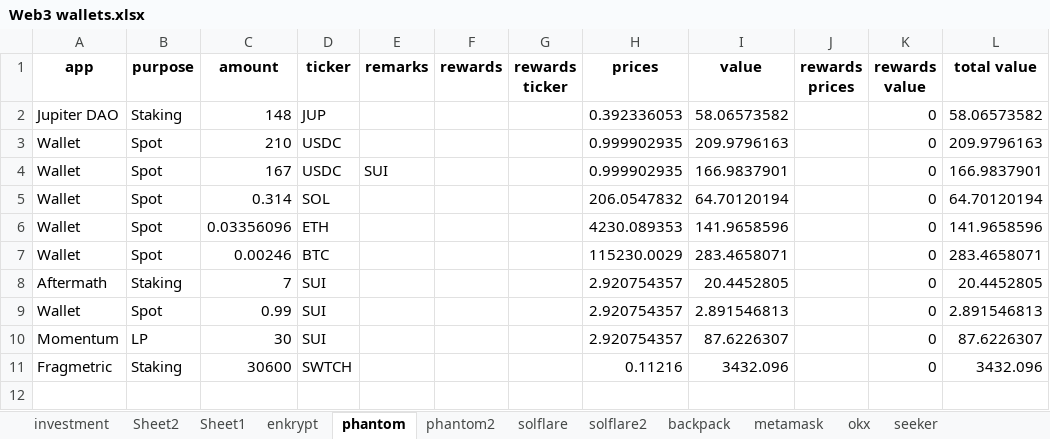
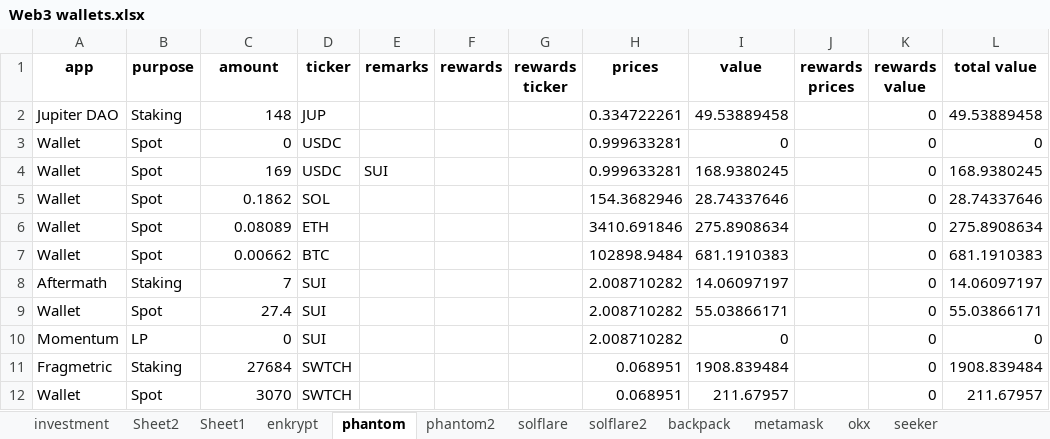
Before and after one commit to Jeffers-Git/Web3-Portfolio-Analysis, an Excel workbook: data/Web3 wallets.xlsx, sheet phantom, drawn as a sheet; values as stored, in another font and other column widths than the file's, no borders; the diff names each change by its address in the sheet, - before the commit and + after, or states it on an @@ line.

Commit message:
add ledger1 wallet

```diff
--- a/data/Web3 wallets.xlsx (sheet phantom)
+++ b/data/Web3 wallets.xlsx (sheet phantom)
-H2 (prices): 0.392336053
+H2 (prices): 0.334722261
-I2 (value): 58.06573582
+I2 (value): 49.53889458
-L2 (total value): 58.06573582
+L2 (total value): 49.53889458
-C3 (amount): 210
+C3 (amount): 0
-H3:H4 (prices): 0.999902935
+H3:H4 (prices): 0.999633281
-I3 (value): 209.9796163
+I3 (value): 0
-L3 (total value): 209.9796163
+L3 (total value): 0
-C4 (amount): 167
+C4 (amount): 169
-I4 (value): 166.9837901
+I4 (value): 168.9380245
-L4 (total value): 166.9837901
+L4 (total value): 168.9380245
-C5 (amount): 0.314
+C5 (amount): 0.1862
-H5 (prices): 206.0547832
+H5 (prices): 154.3682946
-I5 (value): 64.70120194
+I5 (value): 28.74337646
-L5 (total value): 64.70120194
+L5 (total value): 28.74337646
-C6 (amount): 0.03356096
+C6 (amount): 0.08089
-H6 (prices): 4230.089353
+H6 (prices): 3410.691846
-I6 (value): 141.9658596
+I6 (value): 275.8908634
-L6 (total value): 141.9658596
+L6 (total value): 275.8908634
-C7 (amount): 0.00246
+C7 (amount): 0.00662
-H7 (prices): 115230.0029
+H7 (prices): 102898.9484
-I7 (value): 283.4658071
+I7 (value): 681.1910383
-L7 (total value): 283.4658071
+L7 (total value): 681.1910383
-H8:H10 (prices): 2.920754357
+H8:H10 (prices): 2.008710282
-I8 (value): 20.4452805
+I8 (value): 14.06097197
-L8 (total value): 20.4452805
+L8 (total value): 14.06097197
-C9 (amount): 0.99
+C9 (amount): 27.4
-I9 (value): 2.891546813
+I9 (value): 55.03866171
-L9 (total value): 2.891546813
+L9 (total value): 55.03866171
-C10 (amount): 30
+C10 (amount): 0
-I10 (value): 87.6226307
+I10 (value): 0
-L10 (total value): 87.6226307
+L10 (total value): 0
-C11 (amount): 30600
+C11 (amount): 27684
-H11 (prices): 0.11216
+H11 (prices): 0.068951
-I11 (value): 3432.096
+I11 (value): 1908.839484
-L11 (total value): 3432.096
+L11 (total value): 1908.839484
+row 12: Wallet | Spot | 3070 | SWTCH |  |  |  | 0.068951 | 211.67957 |  | 0 | 211.67957
```
Also changed, not shown: sheet phantom2, sheet bitget, sheet phantom tablet 2, sheet phantom tablet 1, sheet solflare, sheet okx, 20 more sheets, other sheet tabs, 3 other files.
